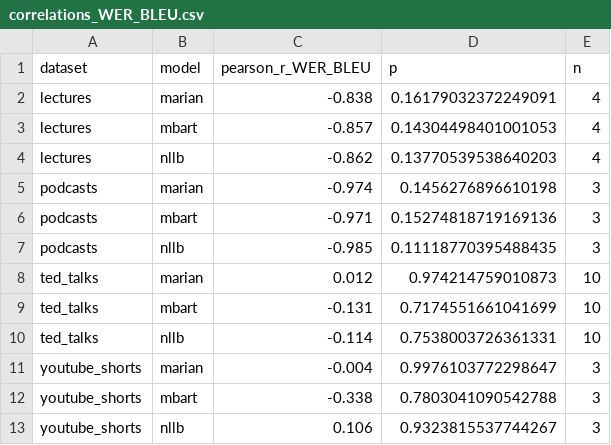
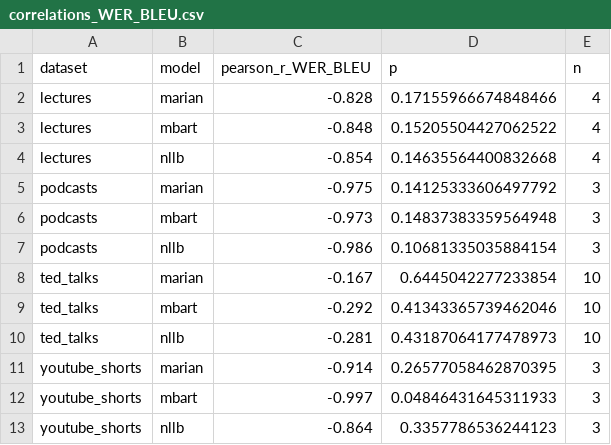
Before and after one commit to varunanand07/automatic-video-translation, a CSV file: analysis/correlations_WER_BLEU.csv, drawn as a sheet.

Commit message:
Modified analyze_results.py so the csvs are saved to analysis/ correctly

```diff
--- a/analysis/correlations_WER_BLEU.csv
+++ b/analysis/correlations_WER_BLEU.csv
@@ -1,13 +1,13 @@
 dataset,model,pearson_r_WER_BLEU,p,n
-lectures,marian,-0.838,0.16179032372249091,4
-lectures,mbart,-0.857,0.14304498401001053,4
-lectures,nllb,-0.862,0.13770539538640203,4
-podcasts,marian,-0.974,0.1456276896610198,3
-podcasts,mbart,-0.971,0.15274818719169136,3
-podcasts,nllb,-0.985,0.11118770395488435,3
-ted_talks,marian,0.012,0.974214759010873,10
-ted_talks,mbart,-0.131,0.7174551661041699,10
-ted_talks,nllb,-0.114,0.7538003726361331,10
-youtube_shorts,marian,-0.004,0.9976103772298647,3
-youtube_shorts,mbart,-0.338,0.7803041090542788,3
-youtube_shorts,nllb,0.106,0.9323815537744267,3
+lectures,marian,-0.828,0.17155966674848466,4
+lectures,mbart,-0.848,0.15205504427062522,4
+lectures,nllb,-0.854,0.14635564400832668,4
+podcasts,marian,-0.975,0.14125333606497792,3
+podcasts,mbart,-0.973,0.14837383359564948,3
+podcasts,nllb,-0.986,0.10681335035884154,3
+ted_talks,marian,-0.167,0.6445042277233854,10
+ted_talks,mbart,-0.292,0.41343365739462046,10
+ted_talks,nllb,-0.281,0.43187064177478973,10
+youtube_shorts,marian,-0.914,0.26577058462870395,3
+youtube_shorts,mbart,-0.997,0.04846431645311933,3
+youtube_shorts,nllb,-0.864,0.3357786536244123,3
```
Also changed, not shown: analysis/all_metrics_flat.csv, analysis/summary_by_ds_model.csv, 5 other files.
